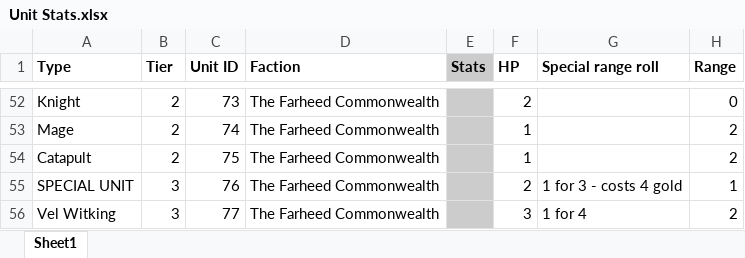
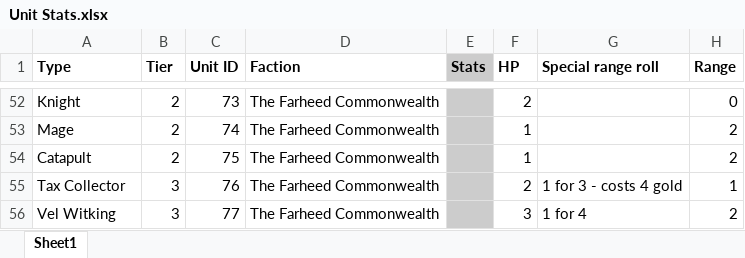
Before and after one commit to BokutoZoldyk/battle-for-aven, an Excel workbook: data/Unit Stats.xlsx, sheet Sheet1, drawn as a sheet; only a part is shown, gaps mark what is left out; values as stored, in another font and other column widths than the file's, no borders; charts and pictures not drawn; the diff names each change by its address in the sheet, - before the commit and + after, or states it on an @@ line.

```diff
--- a/data/Unit Stats.xlsx (sheet Sheet1)
+++ b/data/Unit Stats.xlsx (sheet Sheet1)
-A55 (Type): SPECIAL UNIT
+A55 (Type): Tax Collector
```
Also changed, not shown: charts or pictures, 18 other files.
